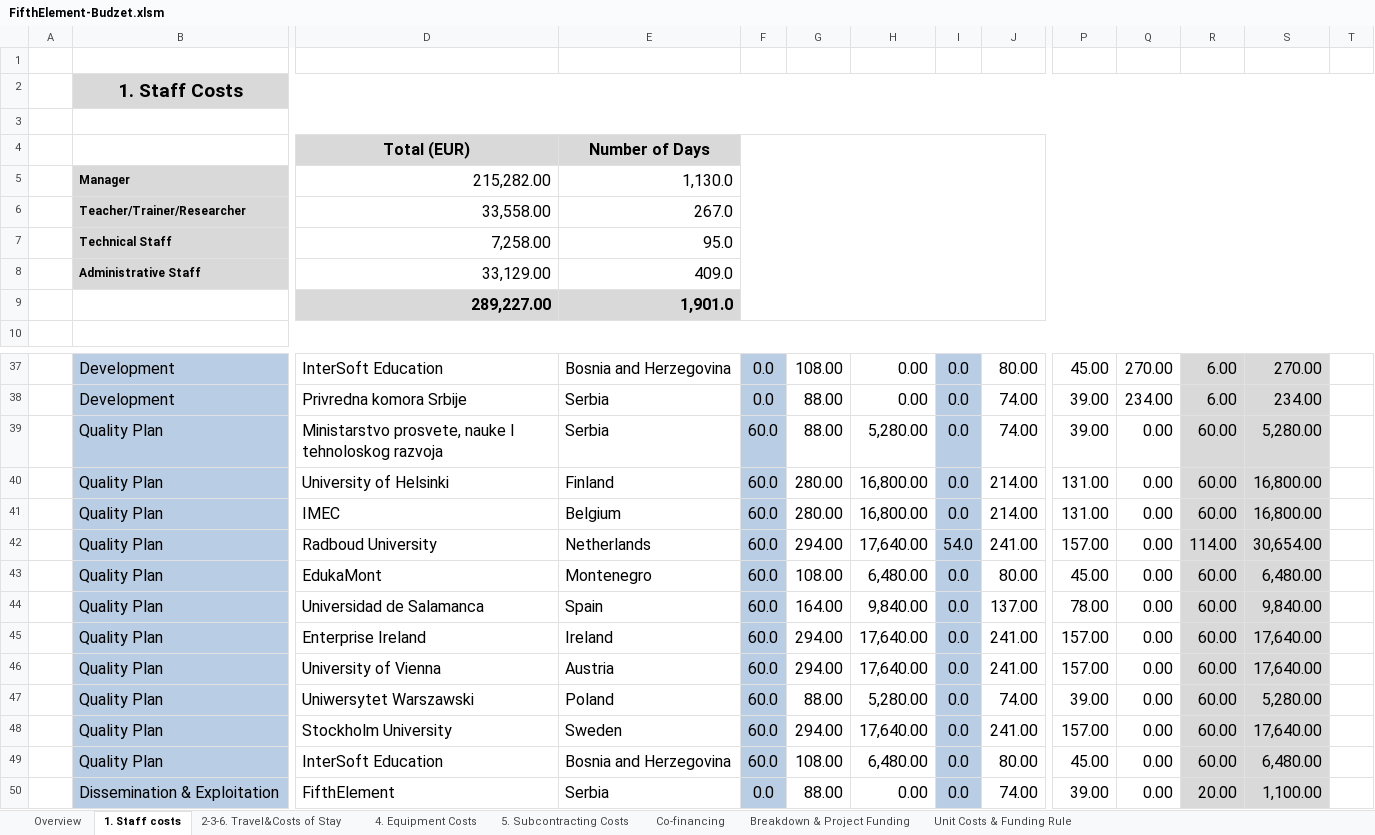
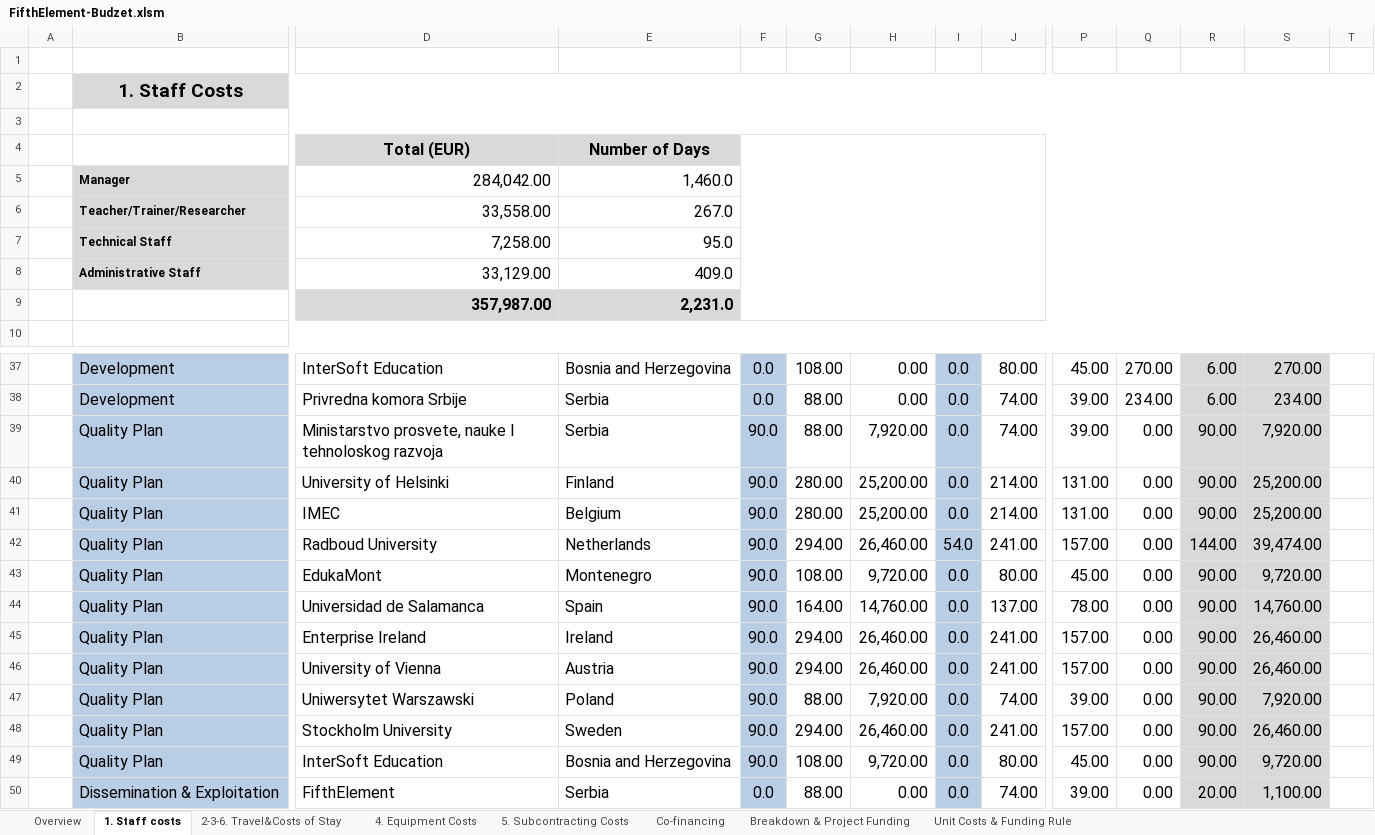
Before and after one commit to halidak/USP-FifthElement, an Excel workbook: FifthElement-Budzet.xlsm, sheet 1. Staff costs, drawn as a sheet; only a part is shown, gaps mark what is left out; values as stored, in another font and other column widths than the file's, no borders; charts and pictures and conditional formats not drawn; removed rows and columns are numbered as before the commit, all else as after; rows hold the shown columns only; the diff names each change by its address in the sheet, - before the commit and + after, or states it on an @@ line.

```diff
--- a/FifthElement-Budzet.xlsm (sheet 1. Staff costs)
+++ b/FifthElement-Budzet.xlsm (sheet 1. Staff costs)
-row 5:  | Manager | 215,282.00 | 1,130.0
+row 5:  | Manager | 284,042.00 | 1,460.0
-row 9:  |  | 289,227.00 | 1,901.0
+row 9:  |  | 357,987.00 | 2,231.0
-F39:F49: 60.0
+F39:F49: 90.0
-H39: 5,280.00
+H39: 7,920.00
-R39:R41: 60.00
+R39:R41: 90.00
-S39: 5,280.00
+S39: 7,920.00
-H40:H41: 16,800.00
+H40:H41: 25,200.00
-S40:S41: 16,800.00
+S40:S41: 25,200.00
-H42: 17,640.00
+H42: 26,460.00
-R42: 114.00
+R42: 144.00
-S42: 30,654.00
+S42: 39,474.00
-H43: 6,480.00
+H43: 9,720.00
-R43:R49: 60.00
+R43:R49: 90.00
-S43: 6,480.00
+S43: 9,720.00
-H44: 9,840.00
+H44: 14,760.00
-S44: 9,840.00
+S44: 14,760.00
-H45:H46: 17,640.00
+H45:H46: 26,460.00
-S45:S46: 17,640.00
+S45:S46: 26,460.00
-H47: 5,280.00
+H47: 7,920.00
-S47: 5,280.00
+S47: 7,920.00
-H48: 17,640.00
+H48: 26,460.00
-S48: 17,640.00
+S48: 26,460.00
-H49: 6,480.00
+H49: 9,720.00
-S49: 6,480.00
+S49: 9,720.00
```
Also changed, not shown: sheet 2-3-6. Travel&Costs of Stay, sheet Breakdown & Project Funding, sheet Overview, sheet 4. Equipment Costs.
